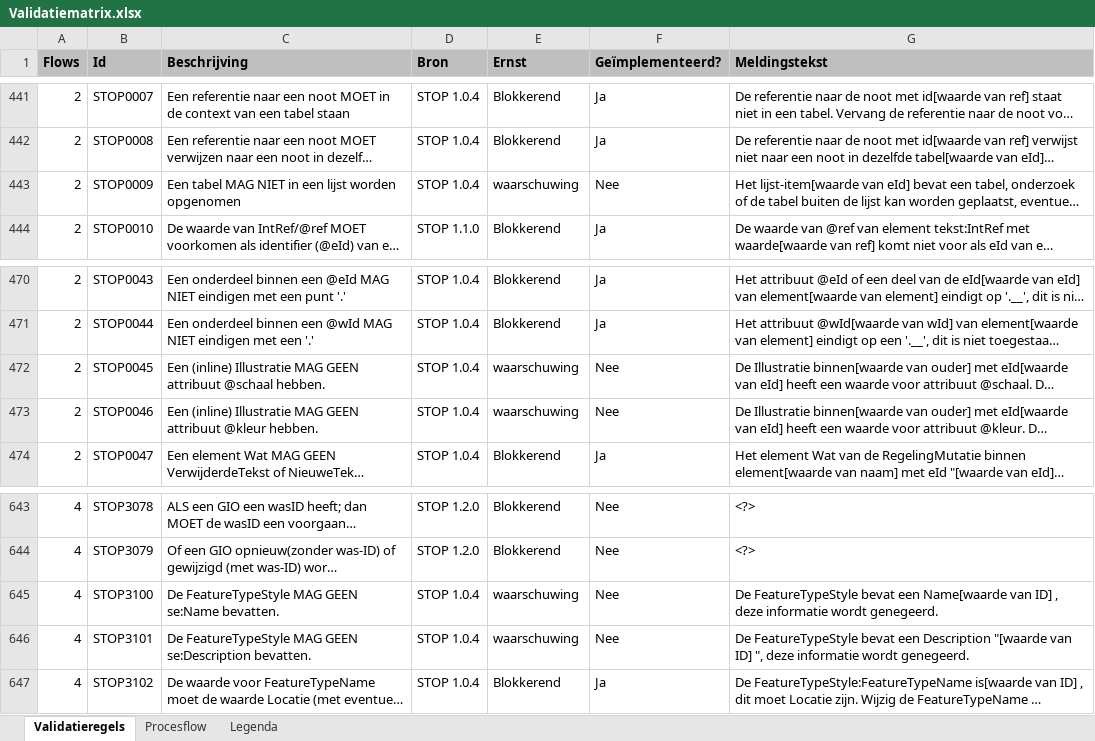
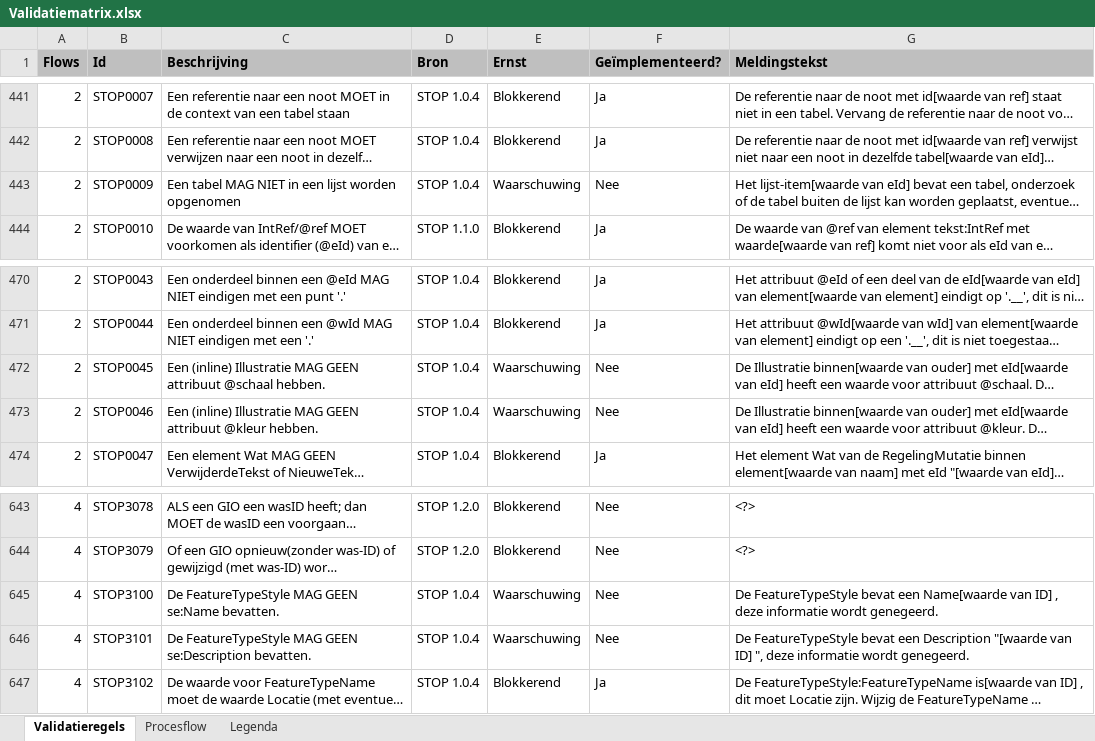
Before and after one commit to NienkeJansenGeonovum/dso-validatiematrix, an Excel workbook: Validatiematrix.xlsx, sheet Validatieregels, drawn as a sheet; only a part is shown, gaps mark what is left out; long unchanged cells end in …; values as stored, in another font and other column widths than the file's, no borders; conditional formats not drawn; the diff names each change by its address in the sheet, - before the commit and + after, or states it on an @@ line.

Commit message:
waarschuwing --> Waarschuwing

```diff
--- a/Validatiematrix.xlsx (sheet Validatieregels)
+++ b/Validatiematrix.xlsx (sheet Validatieregels)
-E443 (Ernst): waarschuwing
+E443 (Ernst): Waarschuwing
-E472:E473 (Ernst): waarschuwing
+E472:E473 (Ernst): Waarschuwing
-E645:E646 (Ernst): waarschuwing
+E645:E646 (Ernst): Waarschuwing
```
Also changed, not shown: 1 other file.
